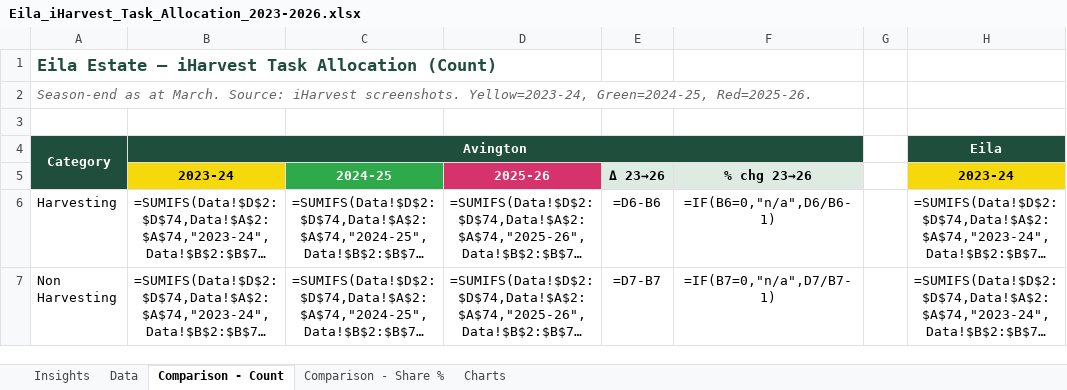
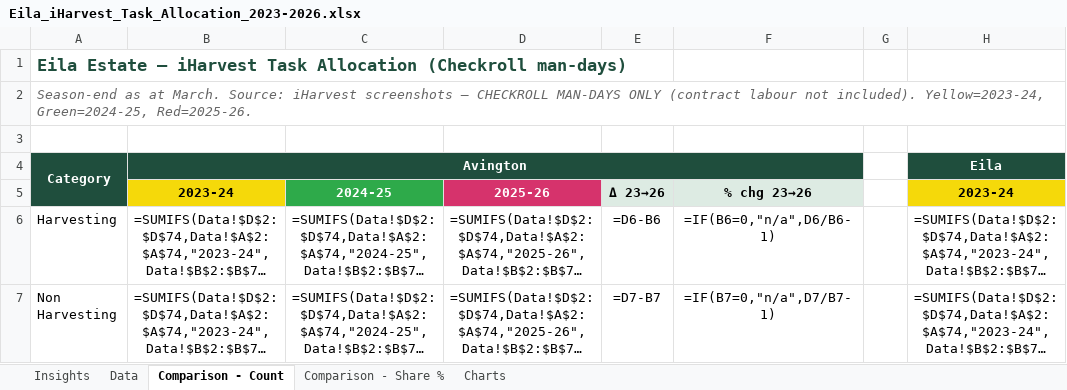
Before and after one commit to qnethb/Neja-Publications, an Excel workbook: Eila_iHarvest_Task_Allocation_2023-2026.xlsx, sheet Comparison - Count, drawn as a sheet; only a part is shown; long unchanged cells end in …; values as stored, in another font and other column widths than the file's, no borders; formulas without a stored value are shown as written; conditional formats not drawn; the diff names each change by its address in the sheet, - before the commit and + after, or states it on an @@ line.

```diff
--- a/Eila_iHarvest_Task_Allocation_2023-2026.xlsx (sheet Comparison - Count)
+++ b/Eila_iHarvest_Task_Allocation_2023-2026.xlsx (sheet Comparison - Count)
-A1: …Task Allocation (Count)
+A1: …Task Allocation (Checkroll man-days)
-A2: …Source: iHarvest screenshots. Yellow=2023-24, Green=2024-25,…
+A2: …Source: iHarvest screenshots — CHECKROLL MAN-DAYS ONLY (contract labour not included). Yellow=2023-24, Green=2024-25,…
```
Also changed, not shown: sheet Insights, sheet Charts, sheet Data, sheet Comparison - Share %, charts or pictures.
